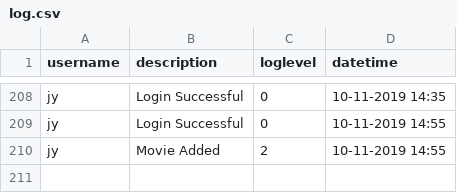
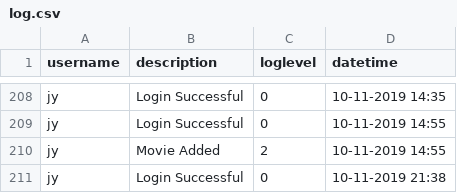
Before and after one commit to ychoux/C3er00erAssign, a CSV file: C3er00erMOB/src/data/log.csv, drawn as a sheet; only a part is shown, gaps mark what is left out.

```diff
--- a/C3er00erMOB/src/data/log.csv
+++ b/C3er00erMOB/src/data/log.csv
@@ -210 +210,2 @@ jy,Login Successful,0,10-11-2019 14:55,
 jy,Movie Added,2,10-11-2019 14:55,
+jy,Login Successful,0,10-11-2019 21:38,
```
Also changed, not shown: 1 other file.
